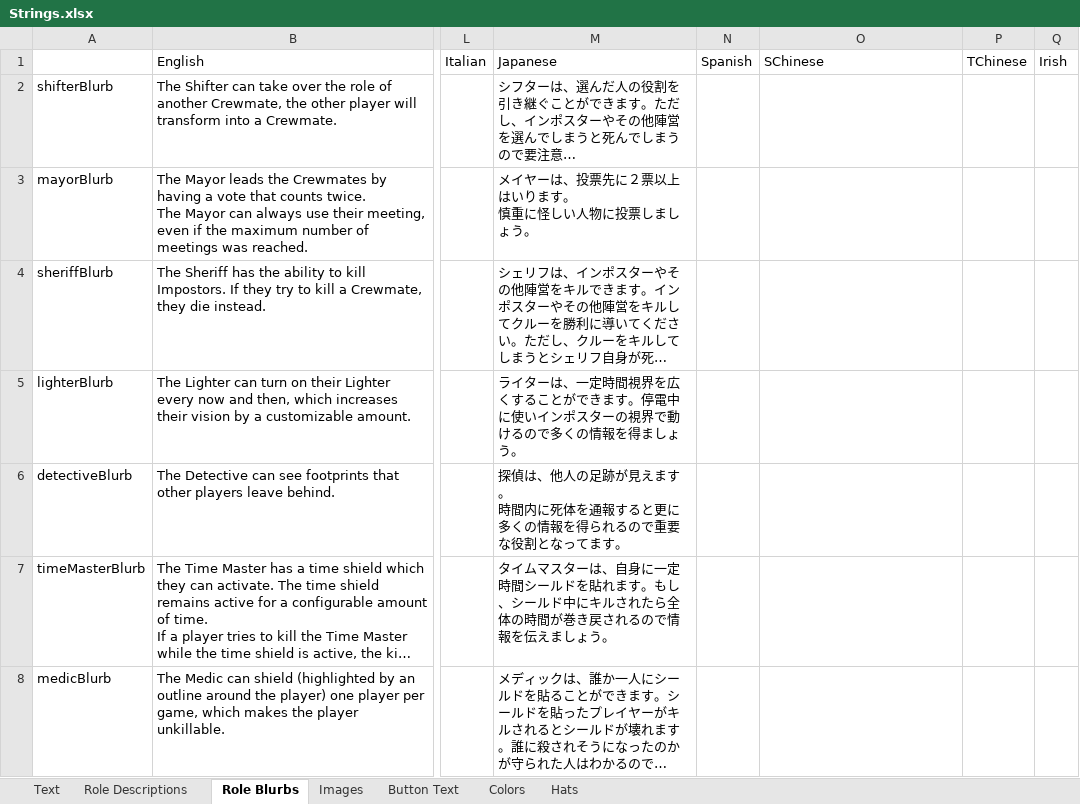
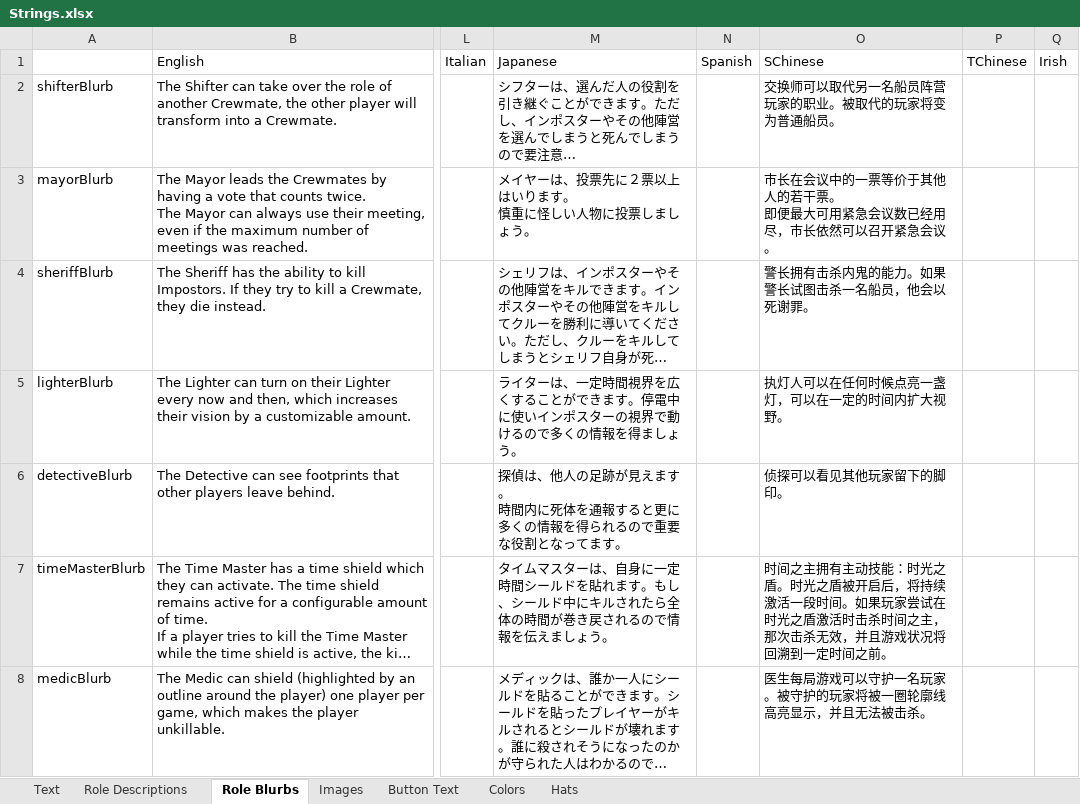
Before and after one commit to yukinogatari/TheOtherRoles-GM, an Excel workbook: Strings.xlsx, sheet Role Blurbs, drawn as a sheet; only a part is shown, gaps mark what is left out; long unchanged cells end in …; values as stored, in another font and other column widths than the file's, no borders; ↵ is a line break in a cell; the diff covers the shown part only; the diff names each change by its address in the sheet, - before the commit and + after, or states it on an @@ line.

```diff
--- a/Strings.xlsx (sheet Role Blurbs)
+++ b/Strings.xlsx (sheet Role Blurbs)
-O2: (empty)
+O2: 交换师可以取代另一名船员阵营玩家的职业。被取代的玩家将变为普通船员。
-O3: (empty)
+O3: 市长在会议中的一票等价于其他人的若干票。 ↵ 即便最大可用紧急会议数已经用尽，市长依然可以召开紧急会议。
-O4: (empty)
+O4: 警长拥有击杀内鬼的能力。如果警长试图击杀一名船员，他会以死谢罪。
-O5: (empty)
+O5: 执灯人可以在任何时候点亮一盏灯，可以在一定的时间内扩大视野。
-O6: (empty)
+O6: 侦探可以看见其他玩家留下的脚印。
-O7: (empty)
+O7: 时间之主拥有主动技能：时光之盾。时光之盾被开启后，将持续激活一段时间。如果玩家尝试在时光之盾激活时击杀时间之主，那次击杀无效，并且游戏状况将回溯到一定时间之前。
-O8: (empty)
+O8: 医生每局游戏可以守护一名玩家。被守护的玩家将被一圈轮廓线高亮显示，并且无法被击杀。
```
Also changed, not shown: 27 edited cells elsewhere in this sheet, sheet Text, sheet Role Descriptions, sheet Button Text, sheet Colors, sheet Hats, 24 other files.
